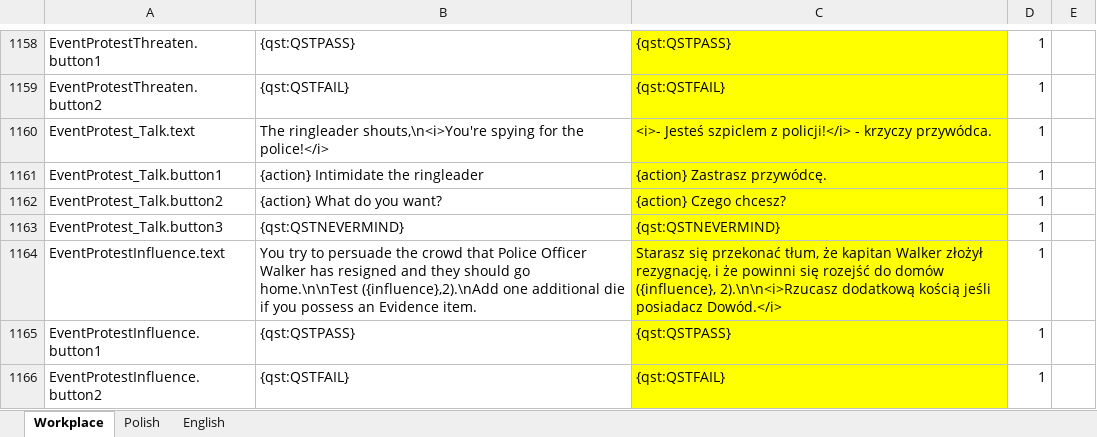
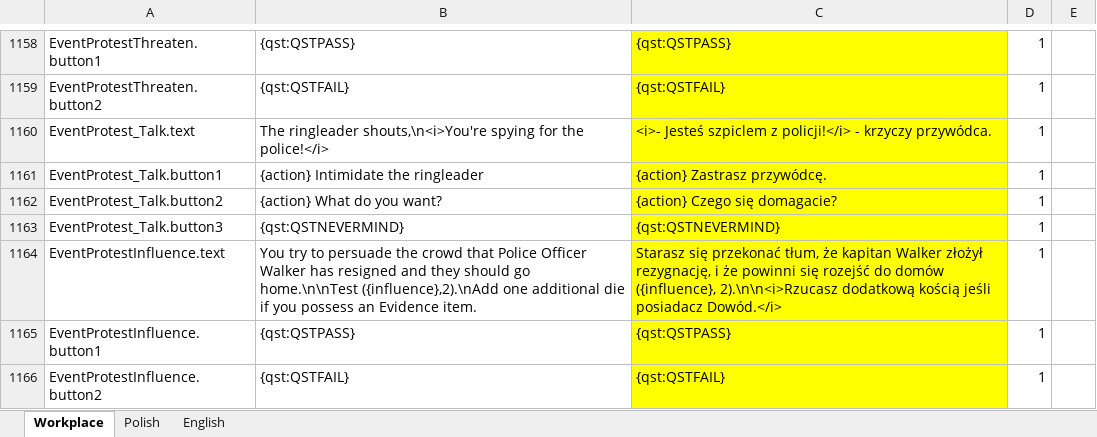
Before and after one commit to Litas-86/Arkham-Crime-Wave---Polish-Translation, an Excel workbook: Arkham crime wave.xlsx, sheet Workplace, drawn as a sheet; only a part is shown, gaps mark what is left out; values as stored, in another font and other column widths than the file's, no borders; the diff covers the shown part only; the diff names each change by its address in the sheet, - before the commit and + after, or states it on an @@ line.

```diff
--- a/Arkham crime wave.xlsx (sheet Workplace)
+++ b/Arkham crime wave.xlsx (sheet Workplace)
-C1162: {action} Czego chcesz?
+C1162: {action} Czego się domagacie?
```
Also changed, not shown: 44 edited cells elsewhere in this sheet, sheet Polish, 1 other file.
